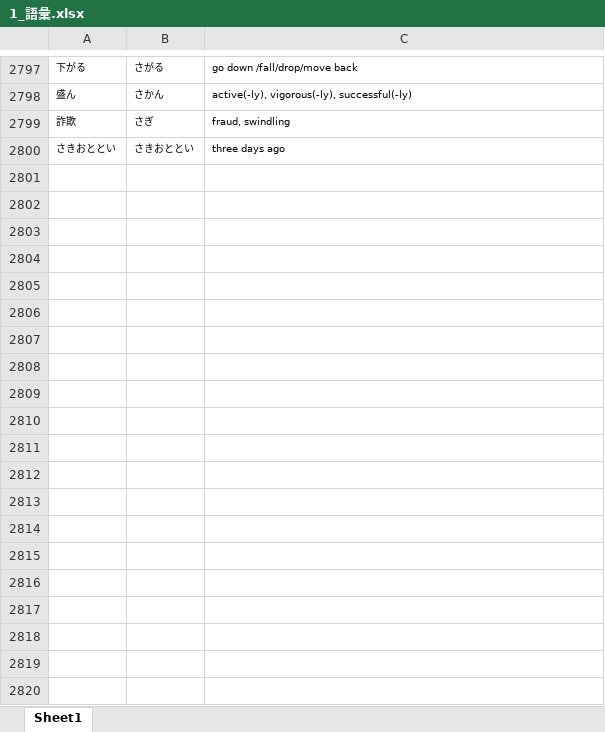
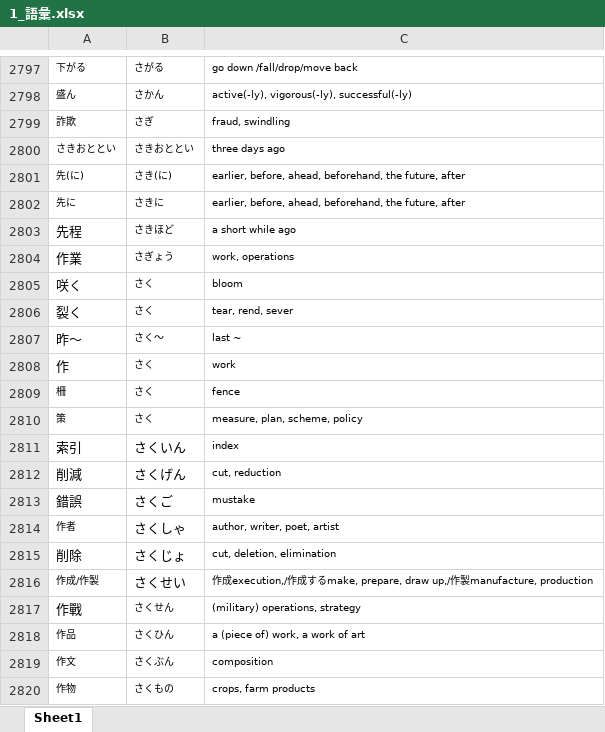
Before and after one commit to Mineshafter61/Freshmore, an Excel workbook: 日本語/1_語彙.xlsx, sheet Sheet1, drawn as a sheet; only a part is shown, gaps mark what is left out; values as stored, in another font and other column widths than the file's, no borders; the diff covers the shown part only; the diff names each change by its address in the sheet, - before the commit and + after, or states it on an @@ line.

Commit message:
2900

```diff
--- a/日本語/1_語彙.xlsx (sheet Sheet1)
+++ b/日本語/1_語彙.xlsx (sheet Sheet1)
+row 2801: 先(に) | さき(に) | earlier, before, ahead, beforehand, the future, after
+row 2802: 先に | さきに | earlier, before, ahead, beforehand, the future, after
+row 2803: 先程 | さきほど | a short while ago
+row 2804: 作業 | さぎょう | work, operations
+row 2805: 咲く | さく | bloom
+row 2806: 裂く | さく | tear, rend, sever
+row 2807: 昨〜 | さく〜 | last ~
+row 2808: 作 | さく | work
+row 2809: 柵 | さく | fence
+row 2810: 策 | さく | measure, plan, scheme, policy
+row 2811: 索引 | さくいん | index
+row 2812: 削減 | さくげん | cut, reduction
+row 2813: 錯誤 | さくご | mustake
+row 2814: 作者 | さくしゃ | author, writer, poet, artist
+row 2815: 削除 | さくじょ | cut, deletion, elimination
+row 2816: 作成/作製 | さくせい | 作成execution,/作成するmake, prepare, draw up,/作製manufacture, production
+row 2817: 作戰 | さくせん | (military) operations, strategy
+row 2818: 作品 | さくひん | a (piece of) work, a work of art
+row 2819: 作文 | さくぶん | composition
+row 2820: 作物 | さくもの | crops, farm products
```
Also changed, not shown: 80 added rows elsewhere in this sheet.
